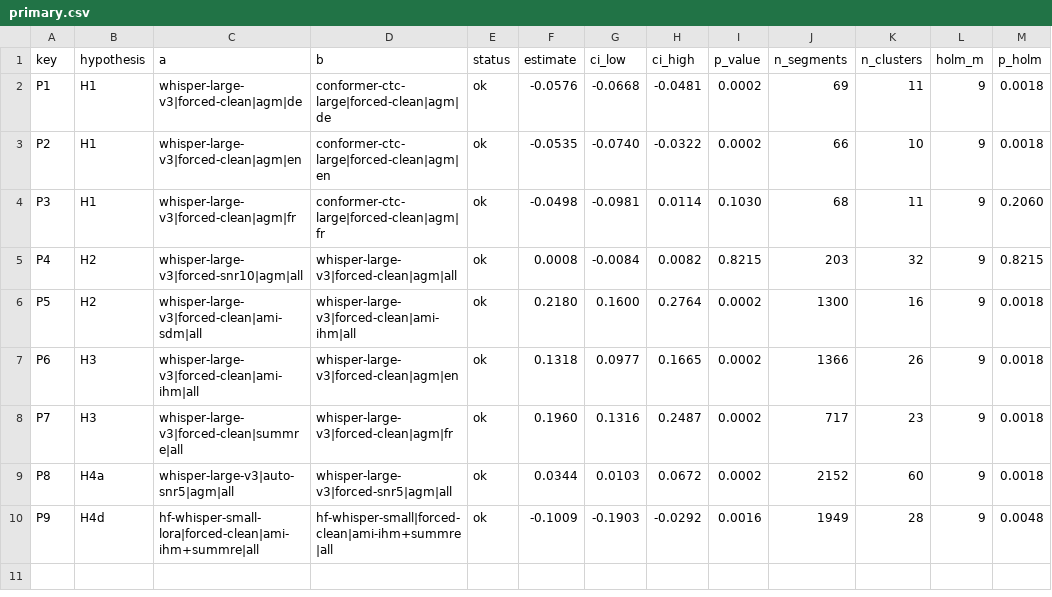
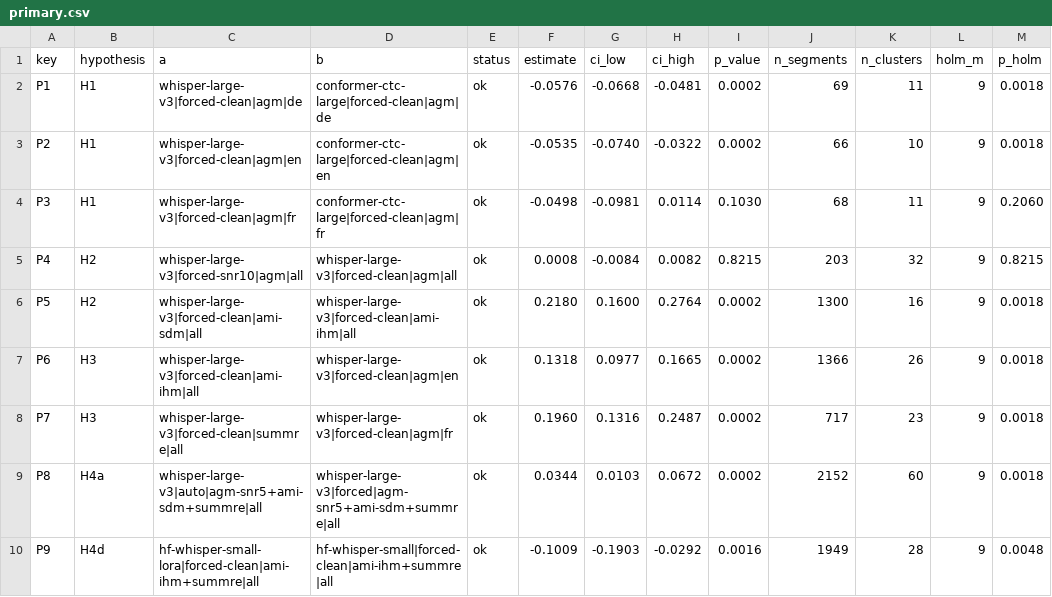
Before and after one commit to LEVI226/ThesisMasterTest, a CSV file: results/real_meetings/primary.csv, drawn as a sheet; only a part is shown; the diff names each change by its address in the sheet, - before the commit and + after, or states it on an @@ line.

Commit message:
analysis(study): presentation only - P8 pooling label, richer primary table, lang_mismatch n/a for noise and HF baselines
Estimates unchanged: primary.csv differs only in P8 a/b labels, summary.csv only in lang_mismatch_rate.

```diff
--- a/results/real_meetings/primary.csv
+++ b/results/real_meetings/primary.csv
-C9 (a): whisper-large-v3|auto-snr5|agm|all
+C9 (a): whisper-large-v3|auto|agm-snr5+ami-sdm+summre|all
-D9 (b): whisper-large-v3|forced-snr5|agm|all
+D9 (b): whisper-large-v3|forced|agm-snr5+ami-sdm+summre|all
```
Also changed, not shown: results/real_meetings/summary.csv, 4 other files.
